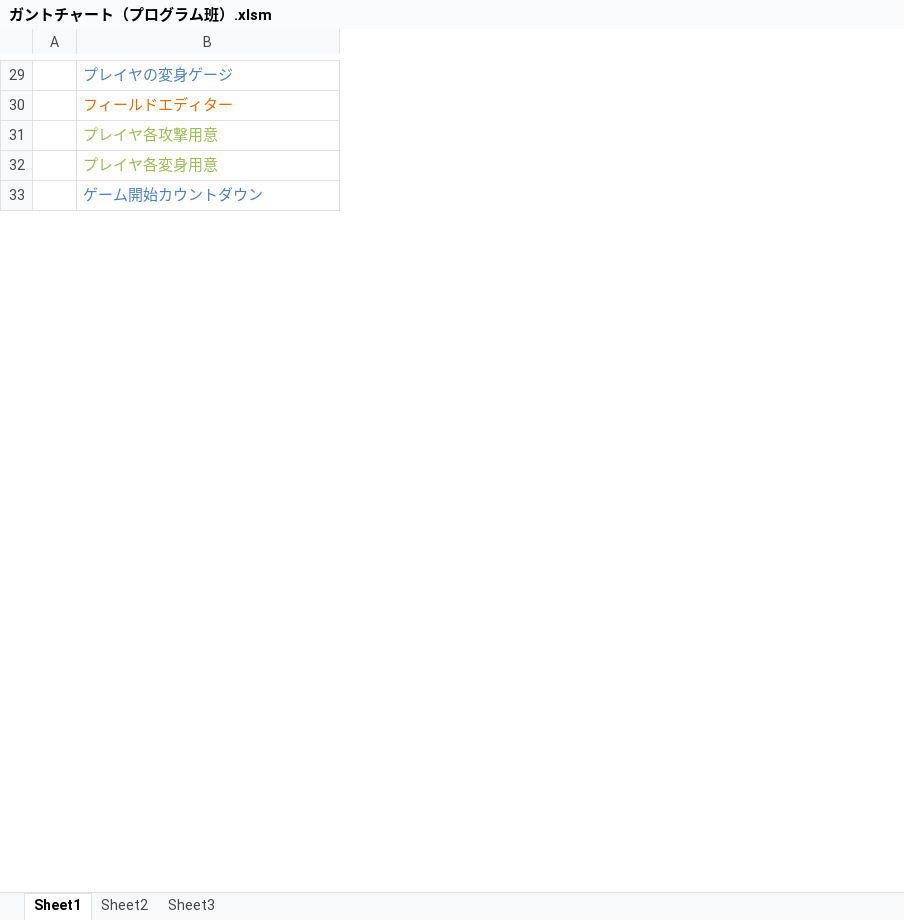
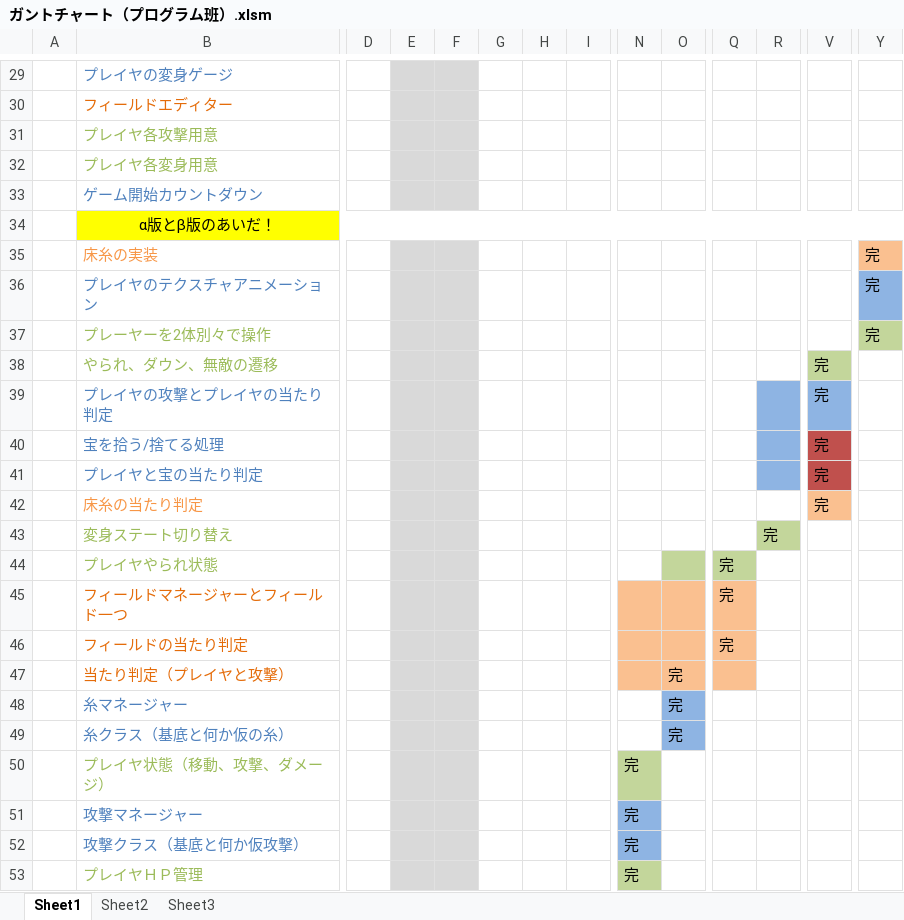
Before and after one commit to CaseStudyG18/master, an Excel workbook: ガントチャート/ガントチャート（プログラム班）.xlsm, sheet Sheet1, drawn as a sheet; only a part is shown, gaps mark what is left out; values as stored, in another font and other column widths than the file's, no borders; charts and pictures not drawn; rows hold the shown columns only; the diff covers the shown part only; the diff names each change by its address in the sheet, - before the commit and + after, or states it on an @@ line.

```diff
--- a/ガントチャート/ガントチャート（プログラム班）.xlsm (sheet Sheet1)
+++ b/ガントチャート/ガントチャート（プログラム班）.xlsm (sheet Sheet1)
@@ column D unhidden, empty @@
@@ column E unhidden, empty @@
@@ column F unhidden, empty @@
@@ column G unhidden, empty @@
@@ column H unhidden, empty @@
@@ column I unhidden, empty @@
@@ column N unhidden, empty @@
@@ column O unhidden, empty @@
@@ column Q unhidden, empty @@
@@ column R unhidden, empty @@
@@ column V unhidden, empty @@
@@ column Y unhidden, empty @@
@@ row 34 unhidden:  | α版とβ版のあいだ！ @@
+row 35:  | 床糸の実装 |  |  |  |  |  |  |  |  |  |  |  | 完
+row 36:  | プレイヤのテクスチャアニメーション |  |  |  |  |  |  |  |  |  |  |  | 完
+row 37:  | プレーヤーを2体別々で操作 |  |  |  |  |  |  |  |  |  |  |  | 完
+row 38:  | やられ、ダウン、無敵の遷移 |  |  |  |  |  |  |  |  |  |  | 完
+row 39:  | プレイヤの攻撃とプレイヤの当たり判定 |  |  |  |  |  |  |  |  |  |  | 完
+row 40:  | 宝を拾う/捨てる処理 |  |  |  |  |  |  |  |  |  |  | 完
+row 41:  | プレイヤと宝の当たり判定 |  |  |  |  |  |  |  |  |  |  | 完
+row 42:  | 床糸の当たり判定 |  |  |  |  |  |  |  |  |  |  | 完
+row 43:  | 変身ステート切り替え |  |  |  |  |  |  |  |  |  | 完
+row 44:  | プレイヤやられ状態 |  |  |  |  |  |  |  |  | 完
+row 45:  | フィールドマネージャーとフィールド一つ |  |  |  |  |  |  |  |  | 完
+row 46:  | フィールドの当たり判定 |  |  |  |  |  |  |  |  | 完
+row 47:  | 当たり判定（プレイヤと攻撃） |  |  |  |  |  |  |  | 完
+row 48:  | 糸マネージャー |  |  |  |  |  |  |  | 完
+row 49:  | 糸クラス（基底と何か仮の糸） |  |  |  |  |  |  |  | 完
+row 50:  | プレイヤ状態（移動、攻撃、ダメージ） |  |  |  |  |  |  | 完
+row 51:  | 攻撃マネージャー |  |  |  |  |  |  | 完
+row 52:  | 攻撃クラス（基底と何か仮攻撃） |  |  |  |  |  |  | 完
+row 53:  | プレイヤＨＰ管理 |  |  |  |  |  |  | 完
```
Also changed, not shown: 11 added rows, 2 removed rows, 1 moved row, 12 added columns, 2 edited cells and cell formats elsewhere in this sheet.
